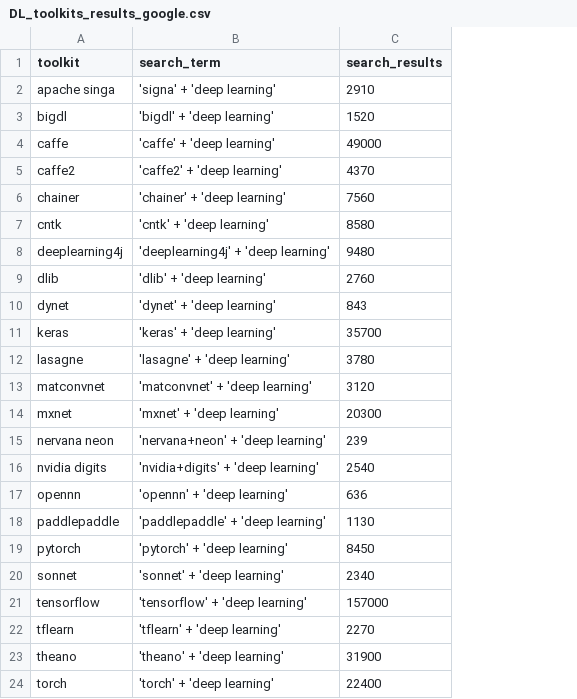
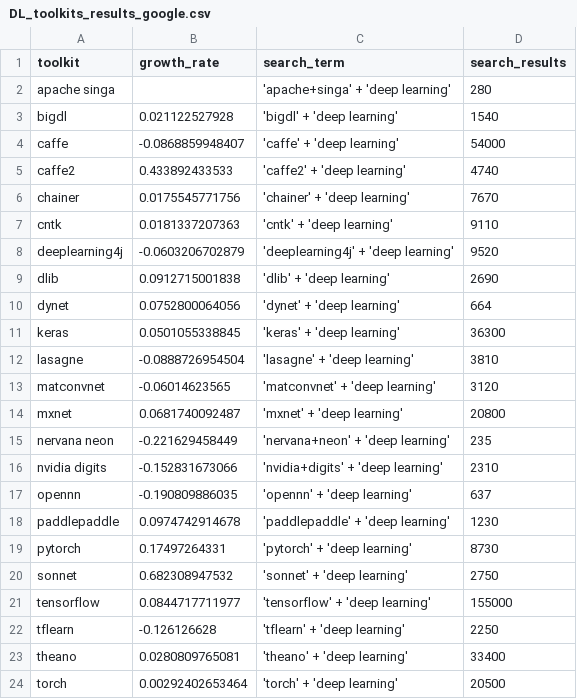
Before and after one commit to thedataincubator/data-science-blogs, a CSV file: data/DL_toolkits_results_google.csv, drawn as a sheet; addresses are those after the commit; the diff names each change by its address in the sheet, - before the commit and + after, or states it on an @@ line.

Commit message:
DL blog
edited and added growth rate

```diff
--- a/data/DL_toolkits_results_google.csv
+++ b/data/DL_toolkits_results_google.csv
+column B (growth_rate), rows 3-24: 0.021122527928 | -0.0868859948407 | 0.433892433533 | 0.0175545771756 | 0.0181337207363 | -0.0603206702879 | 0.0912715001838 | 0.0752800064056 | 0.0501055338845 | -0.0888726954504 | -0.06014623565 | 0.0681740092487 | -0.221629458449 | -0.152831673066 | -0.190809886035 | 0.0974742914678 | 0.17497264331 | 0.682308947532 | 0.0844717711977 | -0.126126628 | 0.0280809765081 | 0.00292402653464
-C2 (search_term): 'signa' + 'deep learning'
+C2 (search_term): 'apache+singa' + 'deep learning'
-D2 (search_results): 2910
+D2 (search_results): 280
-D3 (search_results): 1520
+D3 (search_results): 1540
-D4 (search_results): 49000
+D4 (search_results): 54000
-D5 (search_results): 4370
+D5 (search_results): 4740
-D6 (search_results): 7560
+D6 (search_results): 7670
-D7 (search_results): 8580
+D7 (search_results): 9110
-D8 (search_results): 9480
+D8 (search_results): 9520
-D9 (search_results): 2760
+D9 (search_results): 2690
-D10 (search_results): 843
+D10 (search_results): 664
-D11 (search_results): 35700
+D11 (search_results): 36300
-D12 (search_results): 3780
+D12 (search_results): 3810
-D14 (search_results): 20300
+D14 (search_results): 20800
-D15 (search_results): 239
+D15 (search_results): 235
-D16 (search_results): 2540
+D16 (search_results): 2310
-D17 (search_results): 636
+D17 (search_results): 637
-D18 (search_results): 1130
+D18 (search_results): 1230
-D19 (search_results): 8450
+D19 (search_results): 8730
-D20 (search_results): 2340
+D20 (search_results): 2750
-D21 (search_results): 157000
+D21 (search_results): 155000
-D22 (search_results): 2270
+D22 (search_results): 2250
-D23 (search_results): 31900
+D23 (search_results): 33400
-D24 (search_results): 22400
+D24 (search_results): 20500
```
Also changed, not shown: data/DL_toolkits_results_github.csv, data/DL_toolkits_results_stackoverflow.csv, 6 other files.
